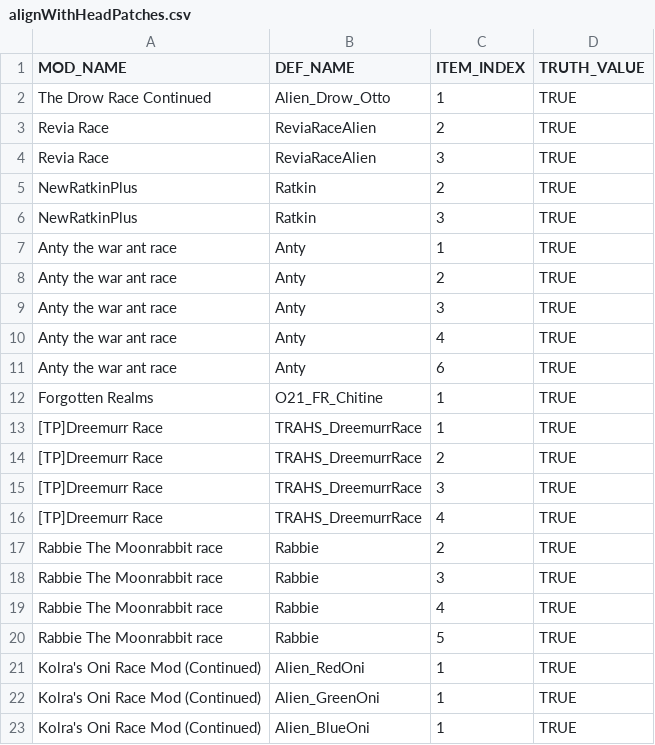
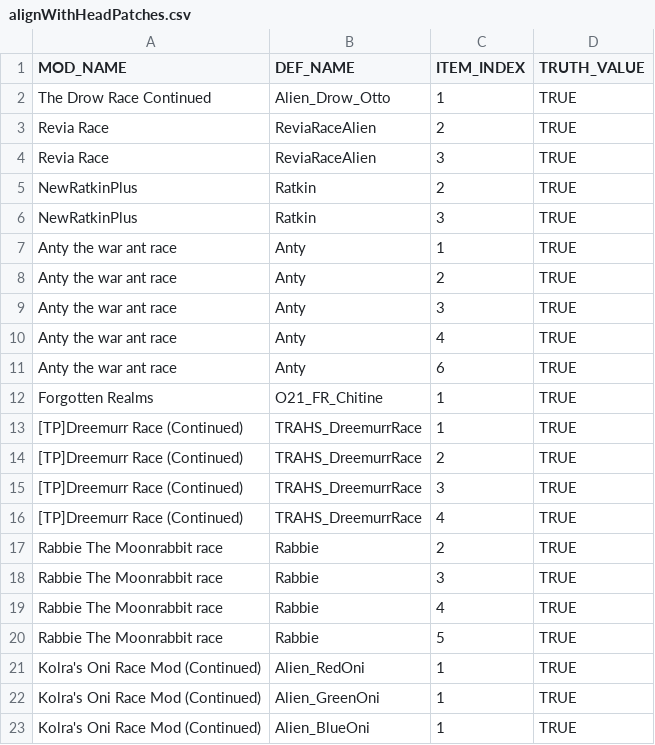
Before and after one commit to Niwatori401/RimRound, a CSV file: 1.4/Patches/PatchMaker/alignWithHeadPatches.csv, drawn as a sheet.

Commit message:
Add race support for Dreemurr Race (Continued)

```diff
--- a/1.4/Patches/PatchMaker/alignWithHeadPatches.csv
+++ b/1.4/Patches/PatchMaker/alignWithHeadPatches.csv
@@ -12,6 +12,6 @@ Anty the war ant race,Anty,6,TRUE
 Forgotten Realms,O21_FR_Chitine,1,TRUE
-[TP]Dreemurr Race,TRAHS_DreemurrRace,1,TRUE
-[TP]Dreemurr Race,TRAHS_DreemurrRace,2,TRUE
-[TP]Dreemurr Race,TRAHS_DreemurrRace,3,TRUE
-[TP]Dreemurr Race,TRAHS_DreemurrRace,4,TRUE
+[TP]Dreemurr Race (Continued),TRAHS_DreemurrRace,1,TRUE
+[TP]Dreemurr Race (Continued),TRAHS_DreemurrRace,2,TRUE
+[TP]Dreemurr Race (Continued),TRAHS_DreemurrRace,3,TRUE
+[TP]Dreemurr Race (Continued),TRAHS_DreemurrRace,4,TRUE
 Rabbie The Moonrabbit race,Rabbie,2,TRUE
```
Also changed, not shown: 1.4/Patches/PatchMaker/bodyPartAlignmentPatches.csv, 1.4/Patches/PatchMaker/compsPatches.csv, 4 other files.
